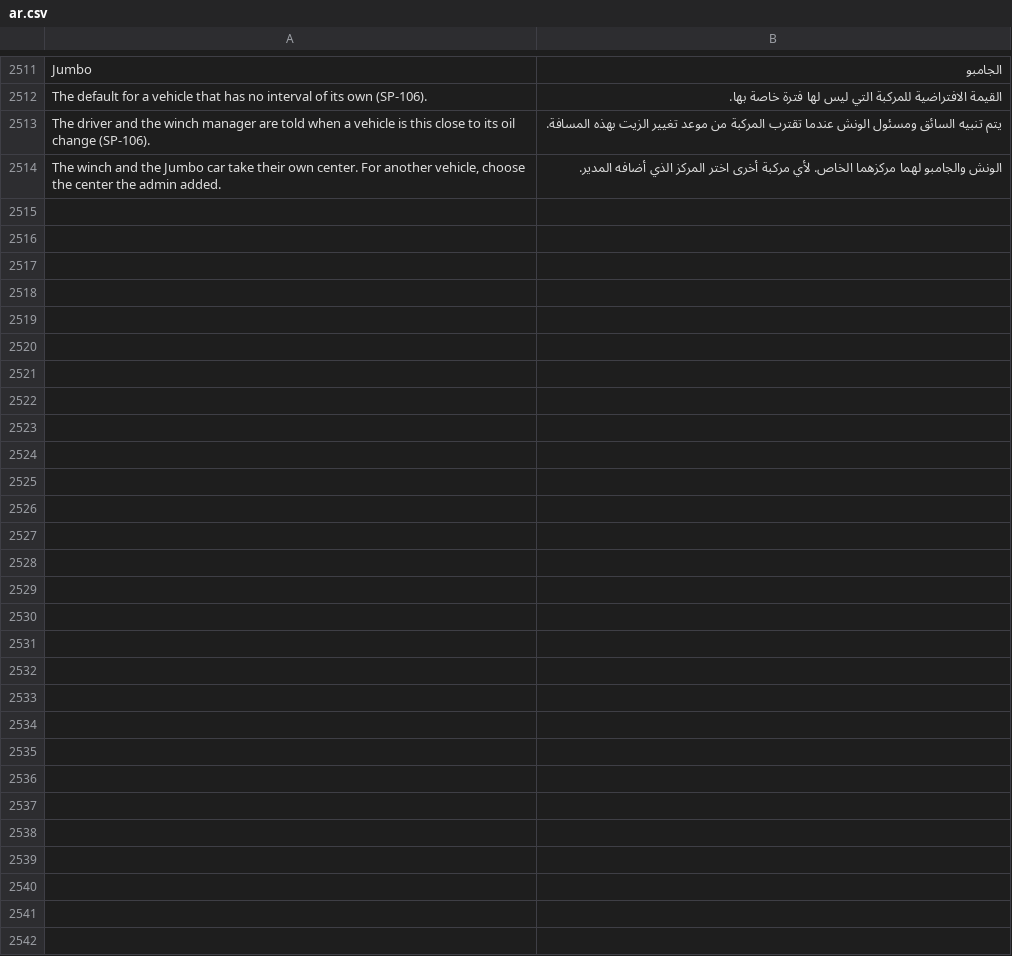
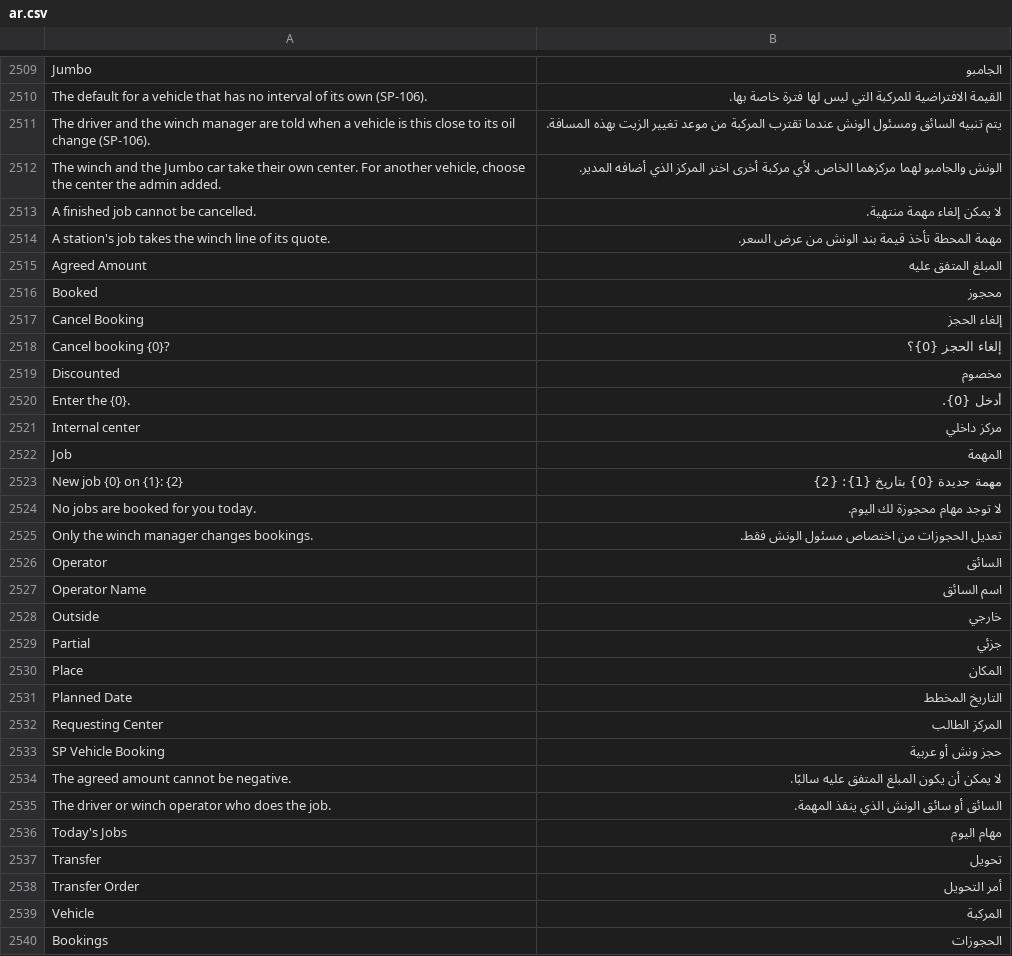
Before and after one commit to MostafaELShehabey/Smart-Power, a CSV file: smart_power/translations/ar.csv, drawn as a sheet; only a part is shown, gaps mark what is left out; the diff covers the shown part only; the diff names each change by its address in the sheet, - before the commit and + after, or states it on an @@ line.

```diff
--- a/smart_power/translations/ar.csv
+++ b/smart_power/translations/ar.csv
+row 2513: A finished job cannot be cancelled. | لا يمكن إلغاء مهمة منتهية.
+row 2514: A station's job takes the winch line of its quote. | مهمة المحطة تأخذ قيمة بند الونش من عرض السعر.
+row 2515: Agreed Amount | المبلغ المتفق عليه
+row 2516: Booked | محجوز
+row 2517: Cancel Booking | إلغاء الحجز
+row 2518: Cancel booking {0}? | إلغاء الحجز {0}؟
+row 2519: Discounted | مخصوم
+row 2520: Enter the {0}. | أدخل {0}.
+row 2521: Internal center | مركز داخلي
+row 2522: Job | المهمة
+row 2523: New job {0} on {1}: {2} | مهمة جديدة {0} بتاريخ {1}: {2}
+row 2524: No jobs are booked for you today. | لا توجد مهام محجوزة لك اليوم.
+row 2525: Only the winch manager changes bookings. | تعديل الحجوزات من اختصاص مسئول الونش فقط.
+row 2526: Operator | السائق
+row 2527: Operator Name | اسم السائق
+row 2528: Outside | خارجي
+row 2529: Partial | جزئي
+row 2530: Place | المكان
+row 2531: Planned Date | التاريخ المخطط
+row 2532: Requesting Center | المركز الطالب
+row 2533: SP Vehicle Booking | حجز ونش أو عربية
+row 2534: The agreed amount cannot be negative. | لا يمكن أن يكون المبلغ المتفق عليه سالبًا.
+row 2535: The driver or winch operator who does the job. | السائق أو سائق الونش الذي ينفذ المهمة.
+row 2536: Today's Jobs | مهام اليوم
+row 2537: Transfer | تحويل
+row 2538: Transfer Order | أمر التحويل
+row 2539: Vehicle | المركبة
+row 2540: Bookings | الحجوزات
```
Also changed, not shown: 2 removed rows elsewhere in this file, 14 other files.
